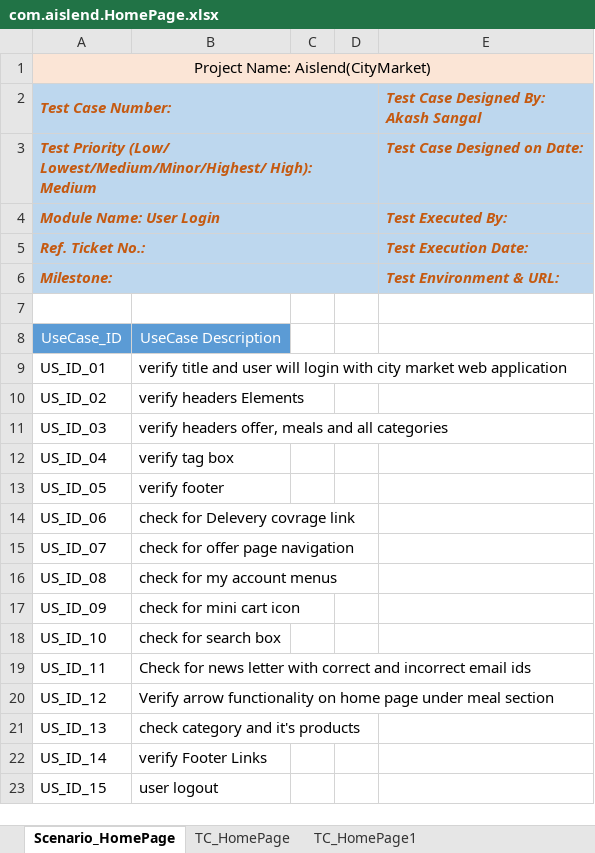
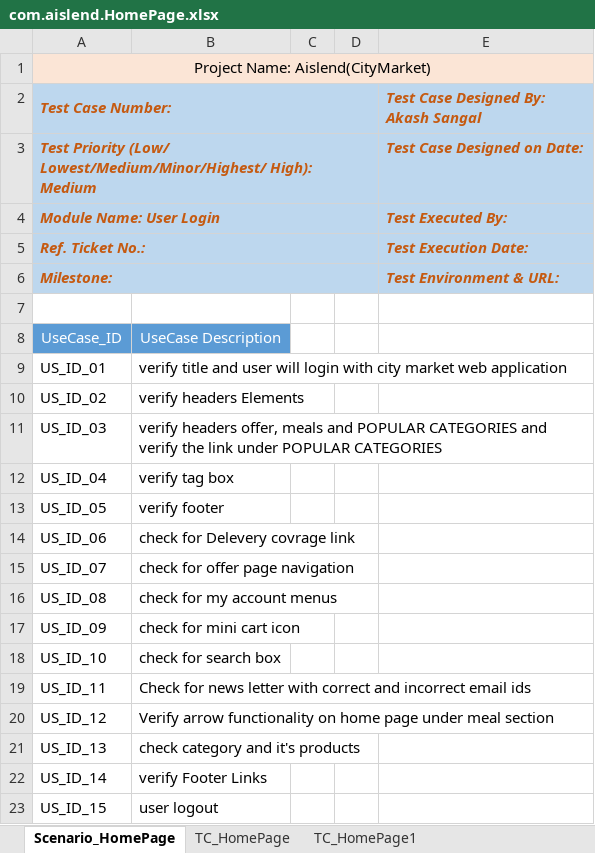
Before and after one commit to asangal1989/Aislend, an Excel workbook: lib_testcase/com.aislend.HomePage.xlsx, sheet Scenario_HomePage, drawn as a sheet; values as stored, in another font and other column widths than the file's, no borders; the diff names each change by its address in the sheet, - before the commit and + after, or states it on an @@ line.

```diff
--- a/lib_testcase/com.aislend.HomePage.xlsx (sheet Scenario_HomePage)
+++ b/lib_testcase/com.aislend.HomePage.xlsx (sheet Scenario_HomePage)
-B11: …meals and all categories
+B11: …meals and POPULAR CATEGORIES and verify the link under POPULAR CATEGORIES
```
Also changed, not shown: sheet TC_HomePage, sheet TC_HomePage1, lib_testcase/com.aislend.CategoryPage.xlsx, lib_testcase/com.aislend.Checkout.xlsx, 55 other files.
